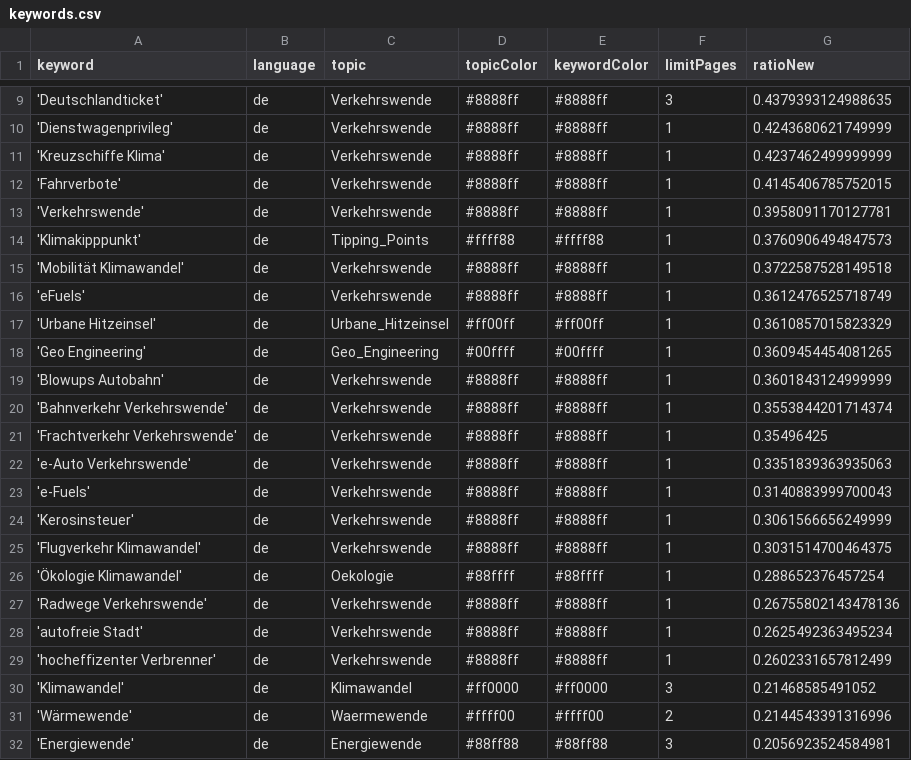
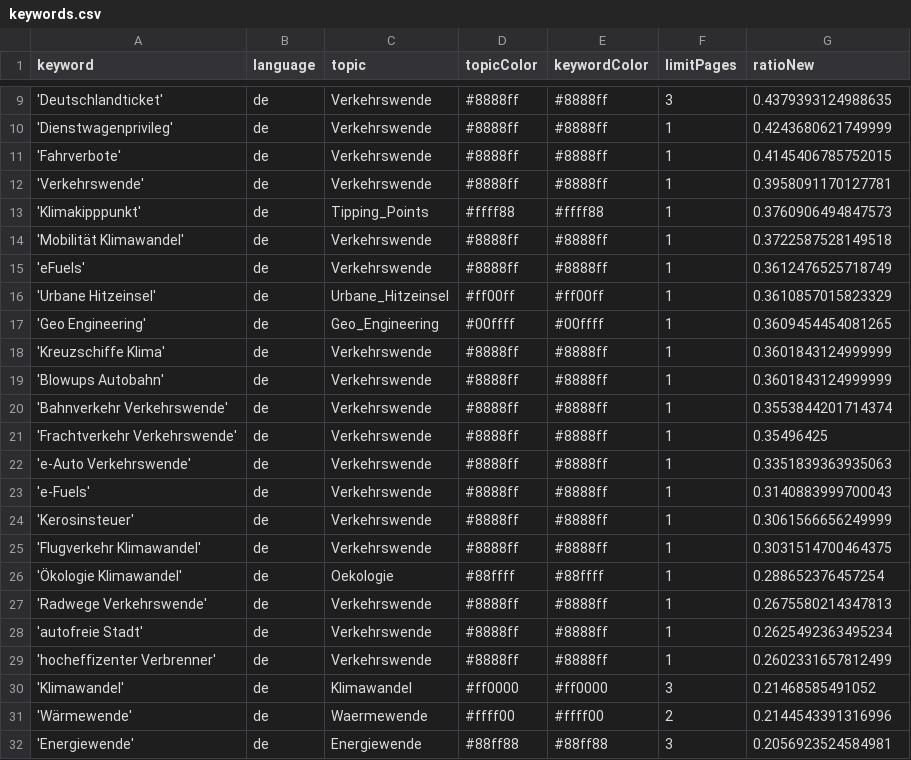
Before and after one commit to bennysch-news/mobilityIsComing, a CSV file: keywords.csv, drawn as a sheet; only a part is shown, gaps mark what is left out.

Commit message:
Commit from GitHub Actions (harvest:0.0)

```diff
--- a/keywords.csv
+++ b/keywords.csv
@@ -10,3 +10,2 @@ keyword,language,topic,topicColor,keywordColor,limitPages,ratioNew
 'Dienstwagenprivileg',de,Verkehrswende,#8888ff,#8888ff,1,0.4243680621749999
-'Kreuzschiffe Klima',de,Verkehrswende,#8888ff,#8888ff,1,0.4237462499999999
 'Fahrverbote',de,Verkehrswende,#8888ff,#8888ff,1,0.4145406785752015
@@ -18,2 +17,3 @@ keyword,language,topic,topicColor,keywordColor,limitPages,ratioNew
 'Geo Engineering',de,Geo_Engineering,#00ffff,#00ffff,1,0.3609454454081265
+'Kreuzschiffe Klima',de,Verkehrswende,#8888ff,#8888ff,1,0.3601843124999999
 'Blowups Autobahn',de,Verkehrswende,#8888ff,#8888ff,1,0.3601843124999999
@@ -26,3 +26,3 @@ keyword,language,topic,topicColor,keywordColor,limitPages,ratioNew
 'Ökologie Klimawandel',de,Oekologie,#88ffff,#88ffff,1,0.288652376457254
-'Radwege Verkehrswende',de,Verkehrswende,#8888ff,#8888ff,1,0.26755802143478136
+'Radwege Verkehrswende',de,Verkehrswende,#8888ff,#8888ff,1,0.2675580214347813
 'autofreie Stadt',de,Verkehrswende,#8888ff,#8888ff,1,0.2625492363495234
```
